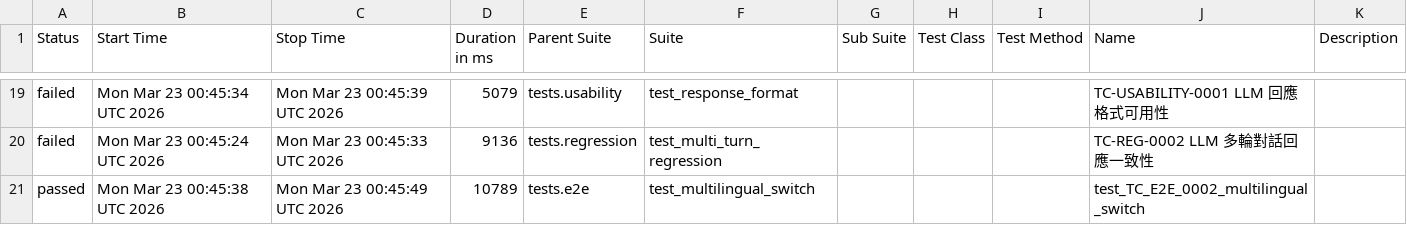
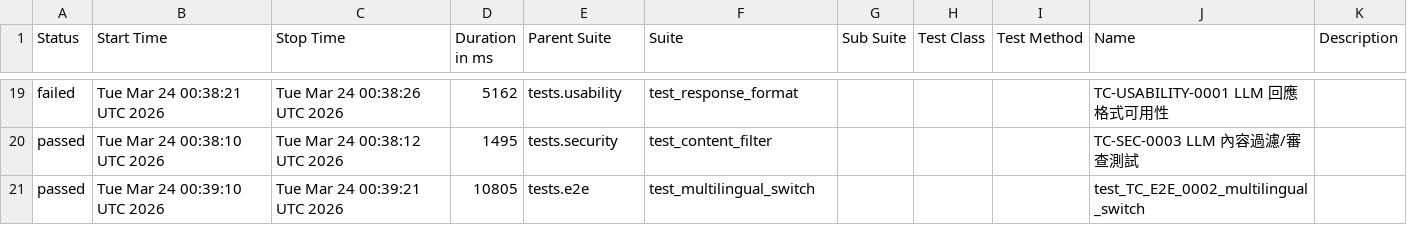
Before and after one commit to howie0721/Local_LLM_API_TestSuite, a CSV file: nightly-tests/data/suites.csv, drawn as a sheet; only a part is shown, gaps mark what is left out; the diff covers the shown part only.

```diff
--- a/nightly-tests/data/suites.csv
+++ b/nightly-tests/data/suites.csv
@@ -21,3 +21,3 @@
-"failed","Mon Mar 23 00:45:34 UTC 2026","Mon Mar 23 00:45:39 UTC 2026","5079","tests.usability","test_response_format","","","","TC-USABILITY-0001 LLM 回應格式可用性",""
-"failed","Mon Mar 23 00:45:24 UTC 2026","Mon Mar 23 00:45:33 UTC 2026","9136","tests.regression","test_multi_turn_regression","","","","TC-REG-0002 LLM 多輪對話回應一致性",""
-"passed","Mon Mar 23 00:45:38 UTC 2026","Mon Mar 23 00:45:49 UTC 2026","10789","tests.e2e","test_multilingual_switch","","","","test_TC_E2E_0002_multilingual_switch",""
+"failed","Tue Mar 24 00:38:21 UTC 2026","Tue Mar 24 00:38:26 UTC 2026","5162","tests.usability","test_response_format","","","","TC-USABILITY-0001 LLM 回應格式可用性",""
+"passed","Tue Mar 24 00:38:10 UTC 2026","Tue Mar 24 00:38:12 UTC 2026","1495","tests.security","test_content_filter","","","","TC-SEC-0003 LLM 內容過濾/審查測試",""
+"passed","Tue Mar 24 00:39:10 UTC 2026","Tue Mar 24 00:39:21 UTC 2026","10805","tests.e2e","test_multilingual_switch","","","","test_TC_E2E_0002_multilingual_switch",""
```
Also changed, not shown: 6 added rows, 6 removed rows and 50 edited cells elsewhere in this file, 55 other files.
